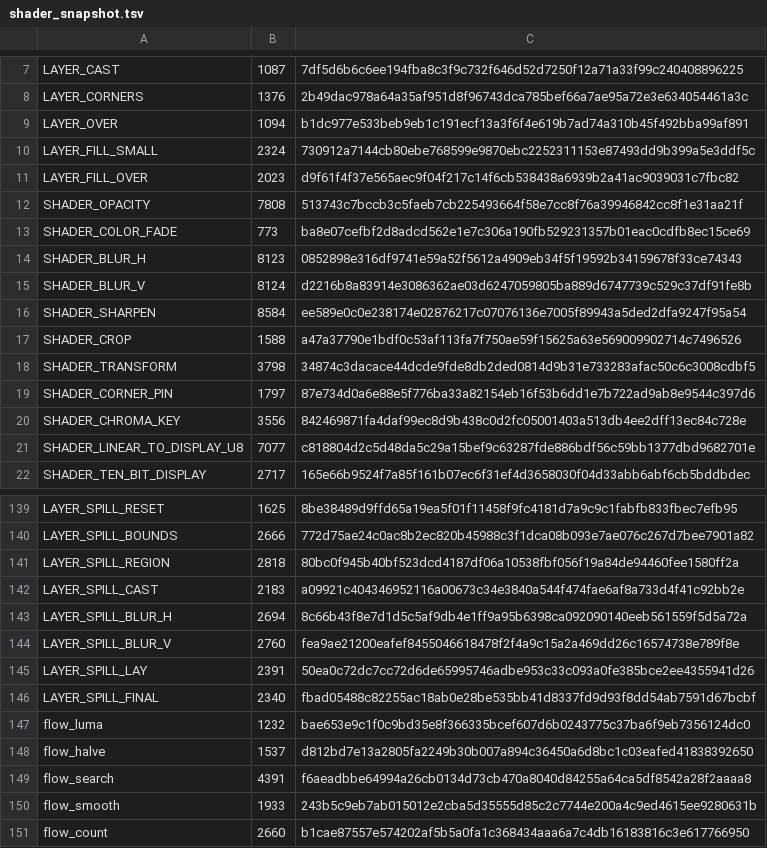
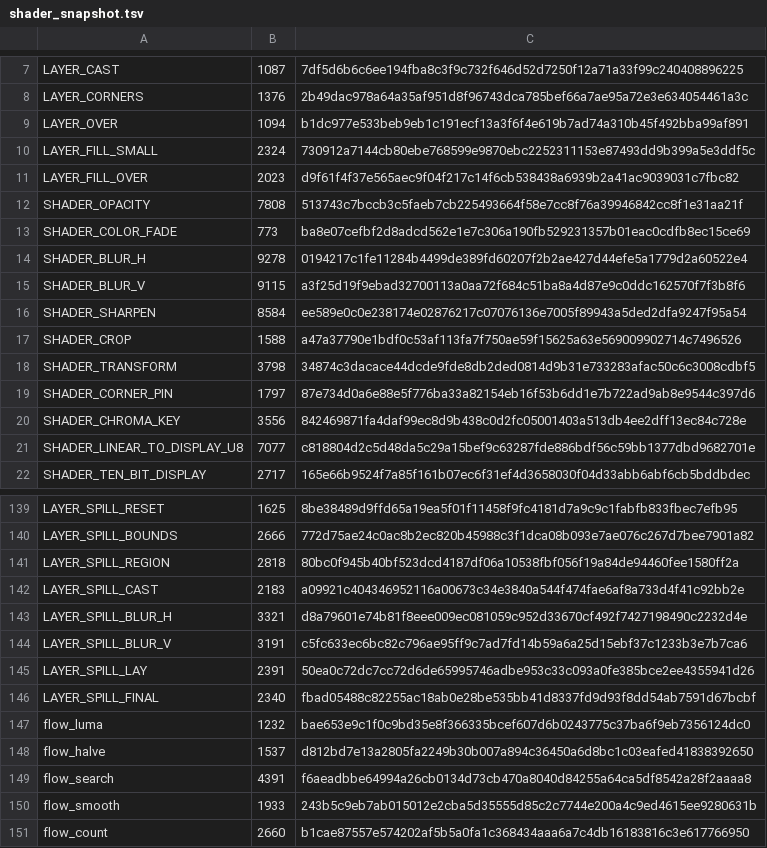
Before and after one commit to davidkodar/klipp, a TSV file: crates/klipp-effects/src/gpu/shader_snapshot.tsv, drawn as a sheet; only a part is shown, gaps mark what is left out.

Commit message:
Slide wide box blurs instead of summing every pixel's window
The box passes behind the light effects summed a pixel's whole window,
so their cost grew with the radius. A light wrap at its widest, a sigma
of 3200 pixels, took 30 s a frame on the CPU and ran one GPU job past
the driver's time limit; an outer glow's spill blur paid the same in
seeding each 32-pixel stretch.

From a radius of 8 the window is now seeded once, with the clamped edges
counted rather than walked, and slid along a stretch at least as long as
itself: about three reads a pixel whatever the radius, on the CPU, in
the GPU's box passes and in the layer spills. Below 8 the passes are as
they were, to the bit.

Signed-off-by: davidkodar <fds.bolin@gmail.com>

```diff
--- a/crates/klipp-effects/src/gpu/shader_snapshot.tsv
+++ b/crates/klipp-effects/src/gpu/shader_snapshot.tsv
@@ -13,4 +13,4 @@ SHADER_OPACITY	7808	513743c7bccb3c5faeb7cb225493664f58e7cc8f76a39946842cc8f1e31a
 SHADER_COLOR_FADE	773	ba8e07cefbf2d8adcd562e1e7c306a190fb529231357b01eac0cdfb8ec15ce69
-SHADER_BLUR_H	8123	0852898e316df9741e59a52f5612a4909eb34f5f19592b34159678f33ce74343
-SHADER_BLUR_V	8124	d2216b8a83914e3086362ae03d6247059805ba889d6747739c529c37df91fe8b
+SHADER_BLUR_H	9278	0194217c1fe11284b4499de389fd60207f2b2ae427d44efe5a1779d2a60522e4
+SHADER_BLUR_V	9115	a3f25d19f9ebad32700113a0aa72f684c51ba8a4d87e9c0ddc162570f7f3b8f6
 SHADER_SHARPEN	8584	ee589e0c0e238174e02876217c07076136e7005f89943a5ded2dfa9247f95a54
@@ -142,4 +142,4 @@ LAYER_SPILL_REGION	2818	80bc0f945b40bf523dcd4187df06a10538fbf056f19a84de94460fee
 LAYER_SPILL_CAST	2183	a09921c404346952116a00673c34e3840a544f474fae6af8a733d4f41c92bb2e
-LAYER_SPILL_BLUR_H	2694	8c66b43f8e7d1d5c5af9db4e1ff9a95b6398ca092090140eeb561559f5d5a72a
-LAYER_SPILL_BLUR_V	2760	fea9ae21200eafef8455046618478f2f4a9c15a2a469dd26c16574738e789f8e
+LAYER_SPILL_BLUR_H	3321	d8a79601e74b81f8eee009ec081059c952d33670cf492f7427198490c2232d4e
+LAYER_SPILL_BLUR_V	3191	c5fc633ec6bc82c796ae95ff9c7ad7fd14b59a6a25d15ebf37c1233b3e7b7ca6
 LAYER_SPILL_LAY	2391	50ea0c72dc7cc72d6de65995746adbe953c33c093a0fe385bce2ee4355941d26
```
Also changed, not shown: 7 other files.
